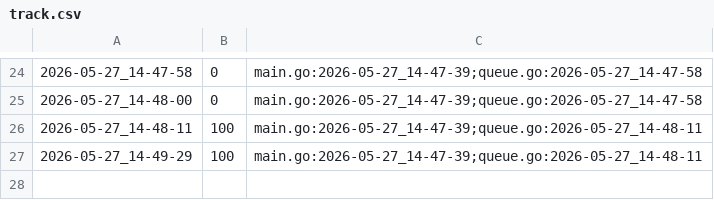
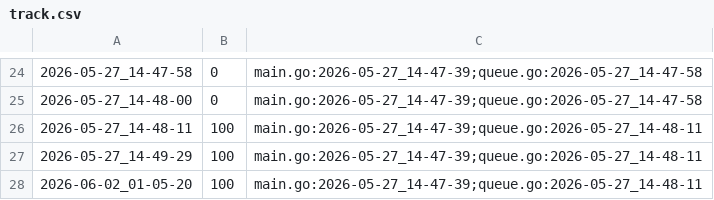
Before and after one commit to qxcode-course/ed-ter-bloco-a-wton123, a CSV file: .tko/track/ed@chaves/track.csv, drawn as a sheet; only a part is shown, gaps mark what is left out; the diff names each change by its address in the sheet, - before the commit and + after, or states it on an @@ line.

```diff
--- a/.tko/track/ed@chaves/track.csv
+++ b/.tko/track/ed@chaves/track.csv
+row 28: 2026-06-02_01-05-20 | 100 | main.go:2026-05-27_14-47-39;queue.go:2026-05-27_14-48-11
```
Also changed, not shown: .tko/track/ed@editorint/track.csv, 9 other files.
